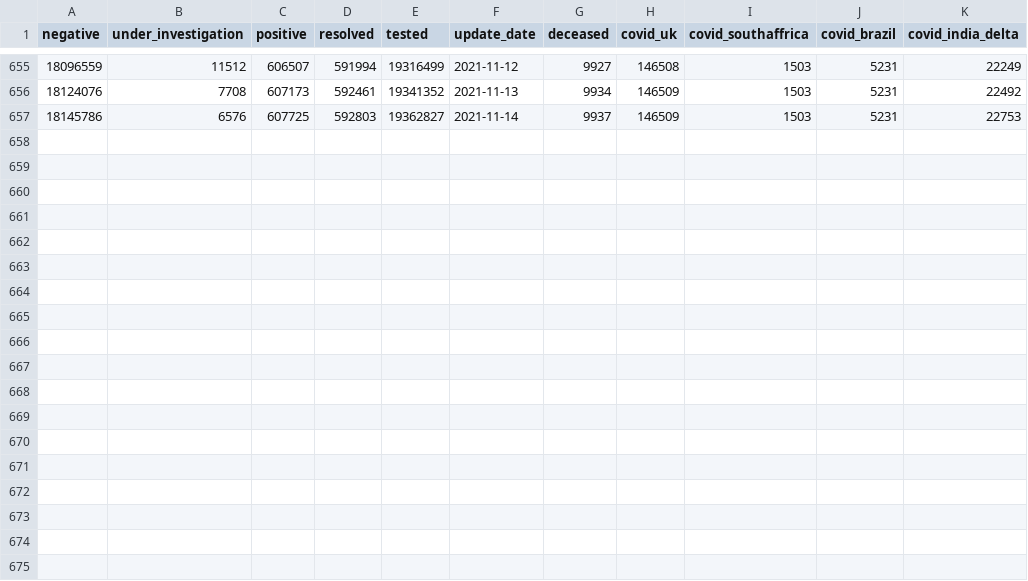
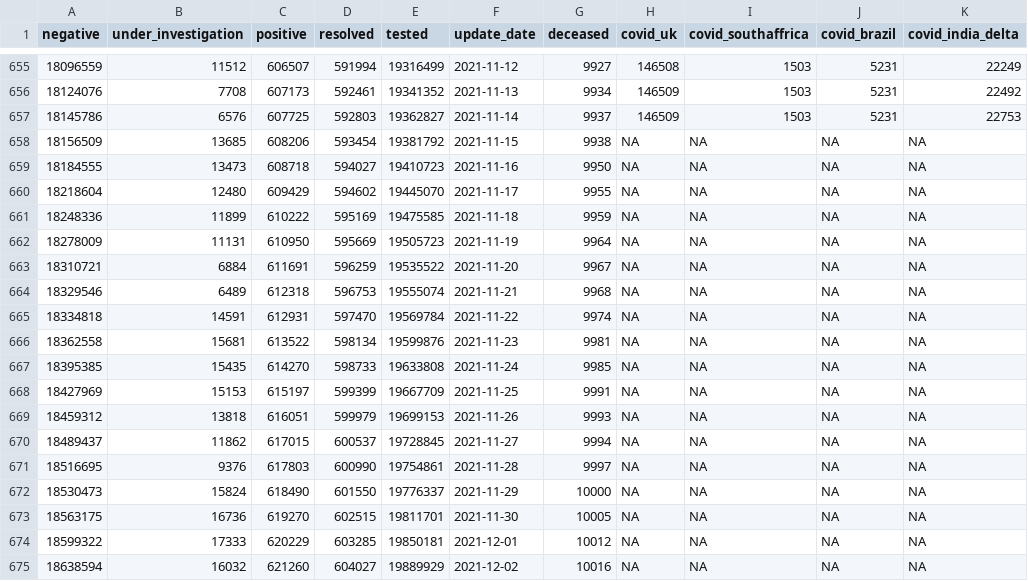
Before and after one commit to goodnewz/ncov2019-ontario-data, a CSV file: daily_ts.csv, drawn as a sheet; only a part is shown, gaps mark what is left out; the diff names each change by its address in the sheet, - before the commit and + after, or states it on an @@ line.

```diff
--- a/daily_ts.csv
+++ b/daily_ts.csv
+row 658: 18156509 | 13685 | 608206 | 593454 | 19381792 | 2021-11-15 | 9938 | NA | NA | NA | NA
+row 659: 18184555 | 13473 | 608718 | 594027 | 19410723 | 2021-11-16 | 9950 | NA | NA | NA | NA
+row 660: 18218604 | 12480 | 609429 | 594602 | 19445070 | 2021-11-17 | 9955 | NA | NA | NA | NA
+row 661: 18248336 | 11899 | 610222 | 595169 | 19475585 | 2021-11-18 | 9959 | NA | NA | NA | NA
+row 662: 18278009 | 11131 | 610950 | 595669 | 19505723 | 2021-11-19 | 9964 | NA | NA | NA | NA
+row 663: 18310721 | 6884 | 611691 | 596259 | 19535522 | 2021-11-20 | 9967 | NA | NA | NA | NA
+row 664: 18329546 | 6489 | 612318 | 596753 | 19555074 | 2021-11-21 | 9968 | NA | NA | NA | NA
+row 665: 18334818 | 14591 | 612931 | 597470 | 19569784 | 2021-11-22 | 9974 | NA | NA | NA | NA
+row 666: 18362558 | 15681 | 613522 | 598134 | 19599876 | 2021-11-23 | 9981 | NA | NA | NA | NA
+row 667: 18395385 | 15435 | 614270 | 598733 | 19633808 | 2021-11-24 | 9985 | NA | NA | NA | NA
+row 668: 18427969 | 15153 | 615197 | 599399 | 19667709 | 2021-11-25 | 9991 | NA | NA | NA | NA
+row 669: 18459312 | 13818 | 616051 | 599979 | 19699153 | 2021-11-26 | 9993 | NA | NA | NA | NA
+row 670: 18489437 | 11862 | 617015 | 600537 | 19728845 | 2021-11-27 | 9994 | NA | NA | NA | NA
+row 671: 18516695 | 9376 | 617803 | 600990 | 19754861 | 2021-11-28 | 9997 | NA | NA | NA | NA
+row 672: 18530473 | 15824 | 618490 | 601550 | 19776337 | 2021-11-29 | 10000 | NA | NA | NA | NA
+row 673: 18563175 | 16736 | 619270 | 602515 | 19811701 | 2021-11-30 | 10005 | NA | NA | NA | NA
+row 674: 18599322 | 17333 | 620229 | 603285 | 19850181 | 2021-12-01 | 10012 | NA | NA | NA | NA
+row 675: 18638594 | 16032 | 621260 | 604027 | 19889929 | 2021-12-02 | 10016 | NA | NA | NA | NA
```
Also changed, not shown: 3 other files.
